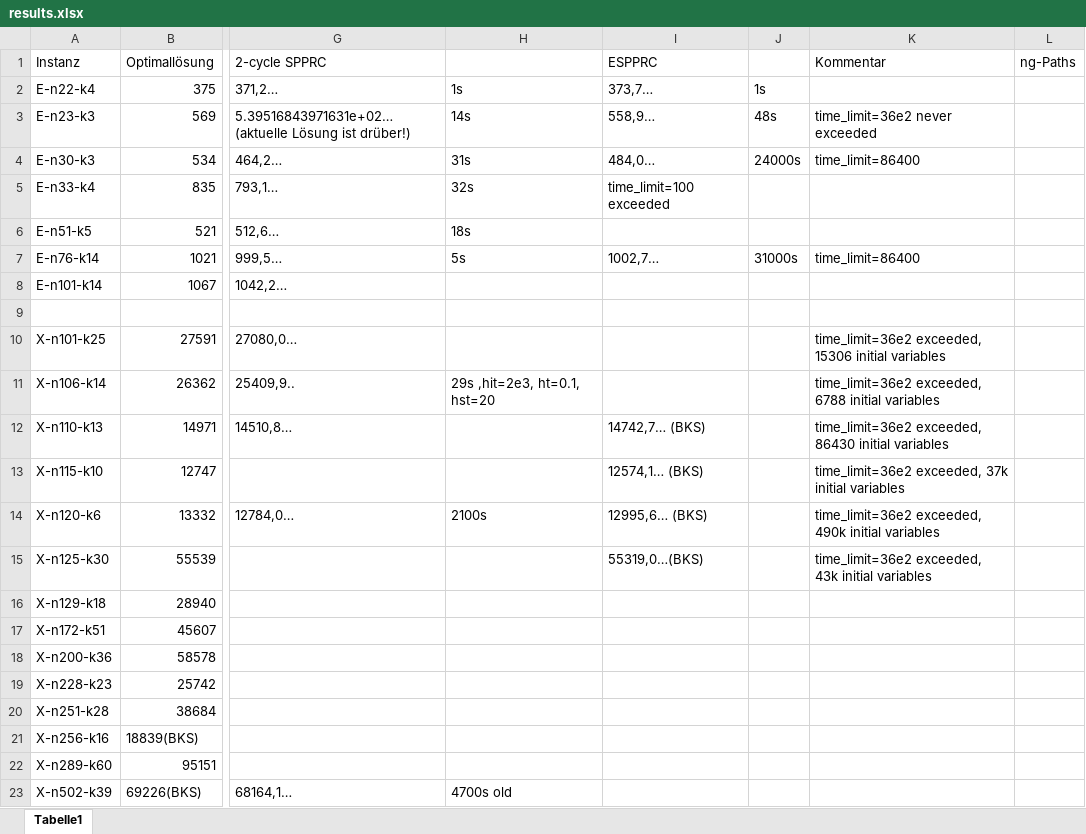
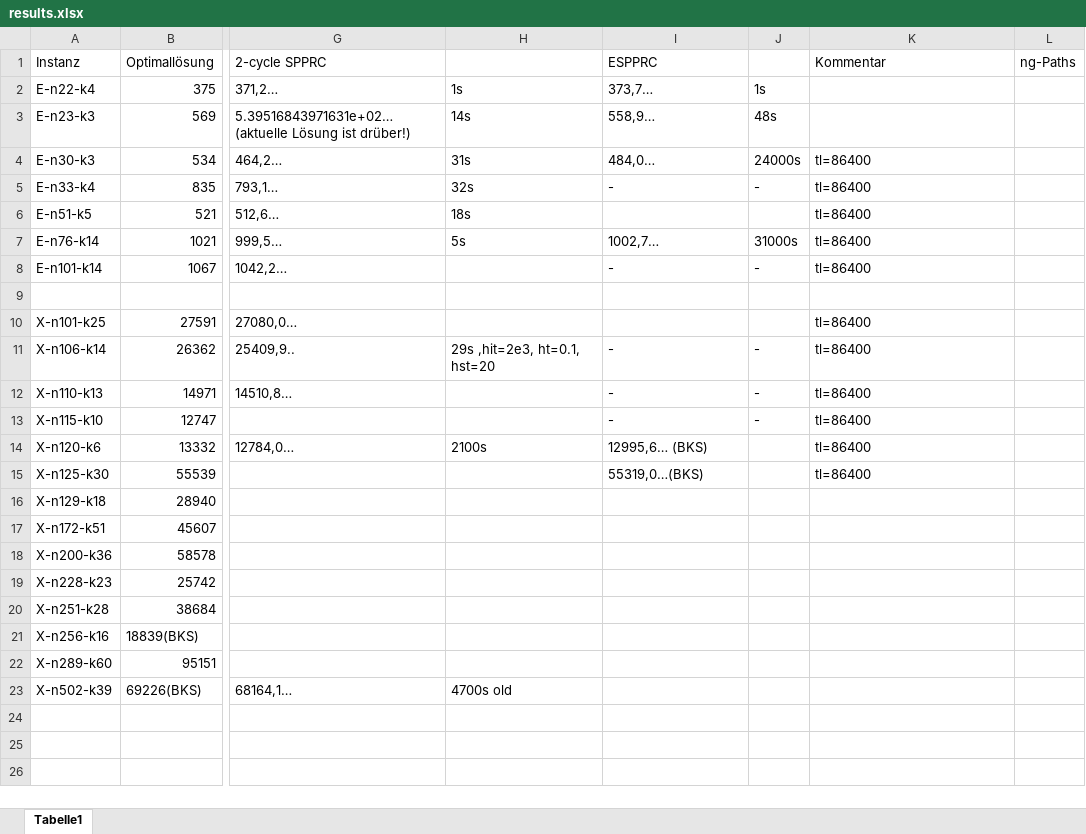
Before and after one commit to habanzu/cvrp, an Excel workbook: results.xlsx, sheet Tabelle1, drawn as a sheet; only a part is shown, gaps mark what is left out; values as stored, in another font and other column widths than the file's, no borders; the diff names each change by its address in the sheet, - before the commit and + after, or states it on an @@ line.

```diff
--- a/results.xlsx (sheet Tabelle1)
+++ b/results.xlsx (sheet Tabelle1)
-K3 (Kommentar): time_limit=36e2 never exceeded
+K3 (Kommentar): (empty)
-K4 (Kommentar): time_limit=86400
+K4 (Kommentar): tl=86400
-I5 (ESPPRC): time_limit=100 exceeded
+I5 (ESPPRC): -
-J5: (empty)
+J5: -
-K5:K6 (Kommentar): (empty)
+K5:K6 (Kommentar): tl=86400
-K7 (Kommentar): time_limit=86400
+K7 (Kommentar): tl=86400
-I8 (ESPPRC): (empty)
+I8 (ESPPRC): -
-J8: (empty)
+J8: -
-K8 (Kommentar): (empty)
+K8 (Kommentar): tl=86400
-K10 (Kommentar): time_limit=36e2 exceeded, 15306 initial variables
+K10 (Kommentar): tl=86400
-I11 (ESPPRC): (empty)
+I11 (ESPPRC): -
-J11:J13: (empty)
+J11:J13: -
-K11 (Kommentar): time_limit=36e2 exceeded, 6788 initial variables
+K11 (Kommentar): tl=86400
-I12 (ESPPRC): 14742,7… (BKS)
+I12 (ESPPRC): -
-K12 (Kommentar): time_limit=36e2 exceeded, 86430 initial variables
+K12 (Kommentar): tl=86400
-I13 (ESPPRC): 12574,1… (BKS)
+I13 (ESPPRC): -
-K13 (Kommentar): time_limit=36e2 exceeded, 37k initial variables
+K13 (Kommentar): tl=86400
-K14 (Kommentar): time_limit=36e2 exceeded, 490k initial variables
+K14 (Kommentar): tl=86400
-K15 (Kommentar): time_limit=36e2 exceeded, 43k initial variables
+K15 (Kommentar): tl=86400
```
Also changed, not shown: 2 other files.
